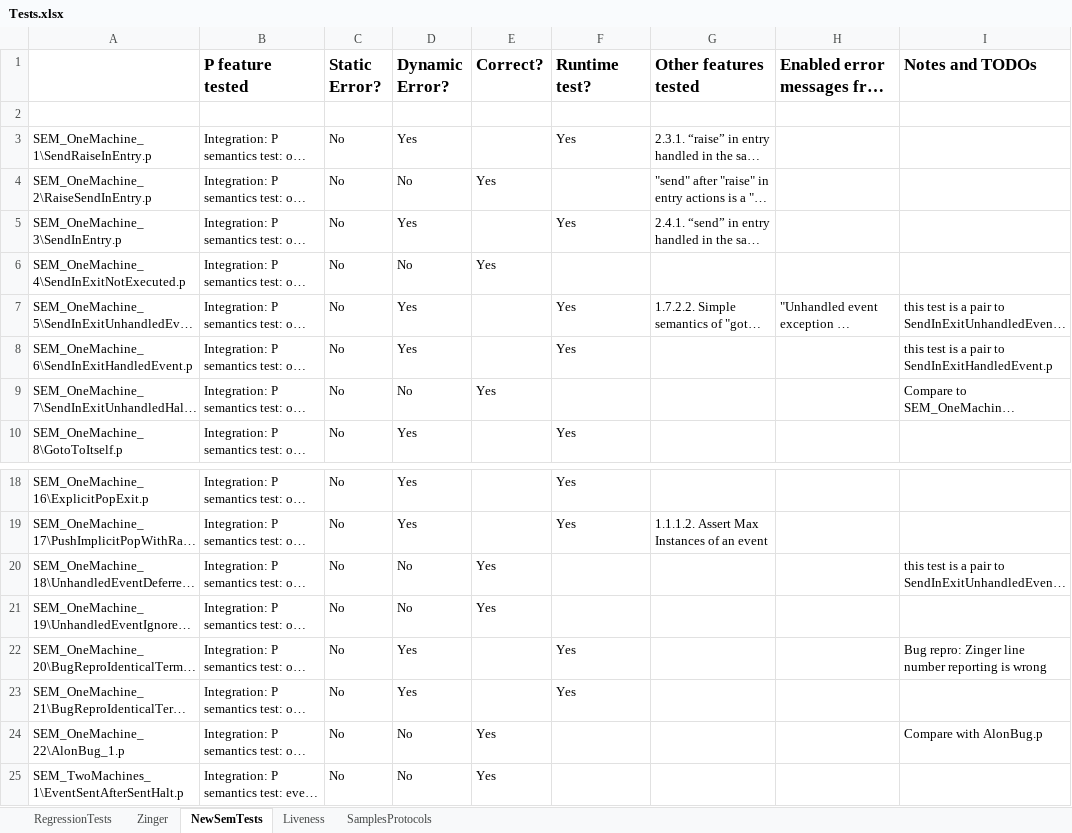
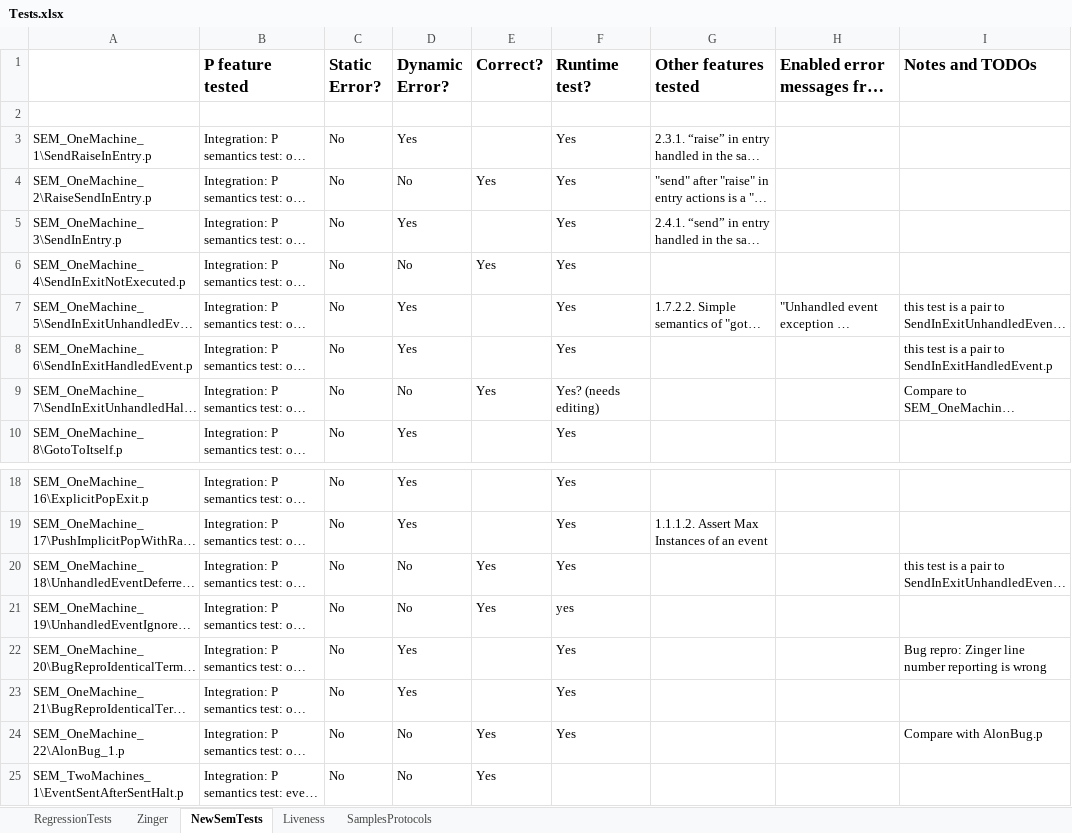
Before and after one commit to p-org/P, an Excel workbook: Doc/TestDocs/Tests.xlsx, sheet NewSemTests, drawn as a sheet; only a part is shown, gaps mark what is left out; long unchanged cells end in …; values as stored, in another font and other column widths than the file's, no borders; the diff names each change by its address in the sheet, - before the commit and + after, or states it on an @@ line.

Commit message:
regression tests added/modified; test docs updated

```diff
--- a/Doc/TestDocs/Tests.xlsx (sheet NewSemTests)
+++ b/Doc/TestDocs/Tests.xlsx (sheet NewSemTests)
-F4 (Runtime test?): (empty)
+F4 (Runtime test?): Yes
-F6 (Runtime test?): (empty)
+F6 (Runtime test?): Yes
-F9 (Runtime test?): (empty)
+F9 (Runtime test?): Yes? (needs editing)
-F20 (Runtime test?): (empty)
+F20 (Runtime test?): Yes
-F21 (Runtime test?): (empty)
+F21 (Runtime test?): yes
-F24 (Runtime test?): (empty)
+F24 (Runtime test?): Yes
```
Also changed, not shown: sheet RegressionTests, 24 other files.
